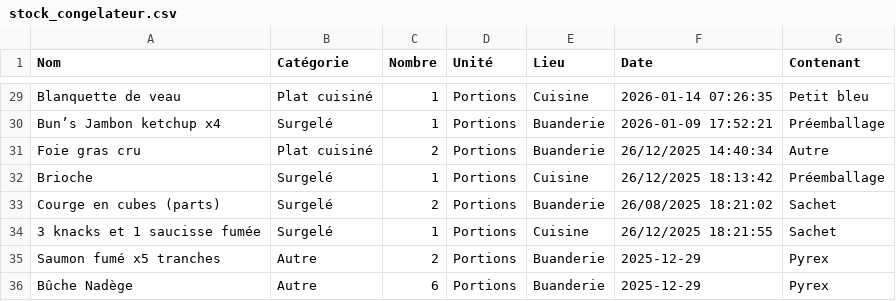
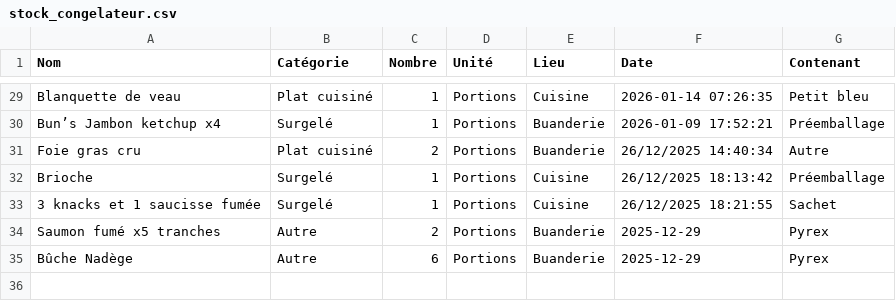
Before and after one commit to stephane0254-png/Congelateurs, a CSV file: stock_congelateur.csv, drawn as a sheet; only a part is shown, gaps mark what is left out; the diff names each change by its address in the sheet, - before the commit and + after, or states it on an @@ line.

Commit message:
Fini

```diff
--- a/stock_congelateur.csv
+++ b/stock_congelateur.csv
-row 33: Courge en cubes (parts) | Surgelé | 2 | Portions | Buanderie | 26/08/2025 18:21:02 | Sachet
```
